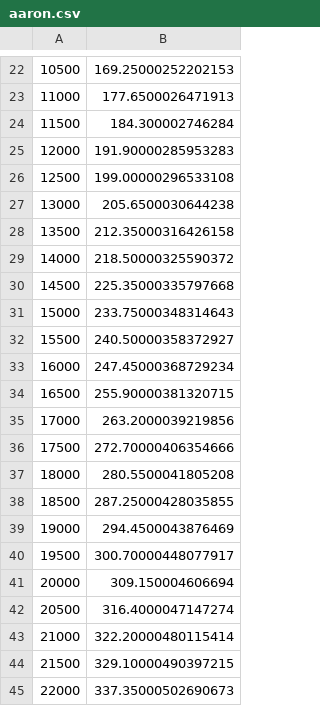
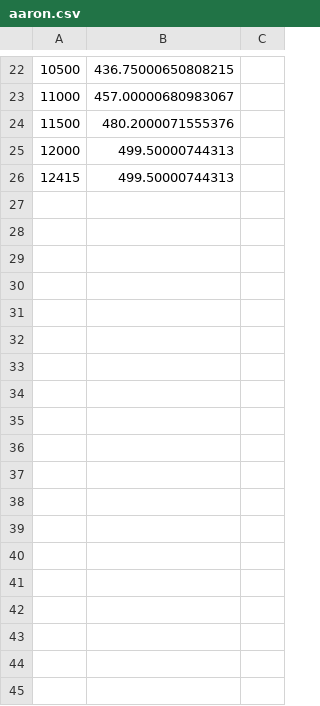
Before and after one commit to Turbo-DYLL/Turbo-DYLL, a CSV file: ROAR/datasets/pid_comparison/aaron.csv, drawn as a sheet; only a part is shown, gaps mark what is left out; removed rows and columns are numbered as before the commit, all else as after; the diff covers the shown part only; the diff names each change by its address in the sheet, - before the commit and + after, or states it on an @@ line.

Commit message:
fix aaron waypoints section record

```diff
--- a/ROAR/datasets/pid_comparison/aaron.csv
+++ b/ROAR/datasets/pid_comparison/aaron.csv
-column B, rows 22-26: 169.25000252202153 | 177.6500026471913 | 184.300002746284 | 191.90000285953283 | 199.00000296533108
+column B, rows 22-26: 436.75000650808215 | 457.00000680983067 | 480.2000071555376 | 499.50000744313 | 499.50000744313
+column C, empty
-A26: 12500
+A26: 12415
-row 27: 13000 | 205.6500030644238
-row 28: 13500 | 212.35000316426158
-row 29: 14000 | 218.50000325590372
-row 30: 14500 | 225.35000335797668
-row 31: 15000 | 233.75000348314643
-row 32: 15500 | 240.50000358372927
-row 33: 16000 | 247.45000368729234
-row 34: 16500 | 255.90000381320715
-row 35: 17000 | 263.2000039219856
-row 36: 17500 | 272.70000406354666
-row 37: 18000 | 280.5500041805208
-row 38: 18500 | 287.25000428035855
-row 39: 19000 | 294.4500043876469
-row 40: 19500 | 300.70000448077917
-row 41: 20000 | 309.150004606694
-row 42: 20500 | 316.4000047147274
-row 43: 21000 | 322.20000480115414
-row 44: 21500 | 329.10000490397215
-row 45: 22000 | 337.35000502690673
```
Also changed, not shown: 21 removed rows elsewhere in this file, 1 other file.
